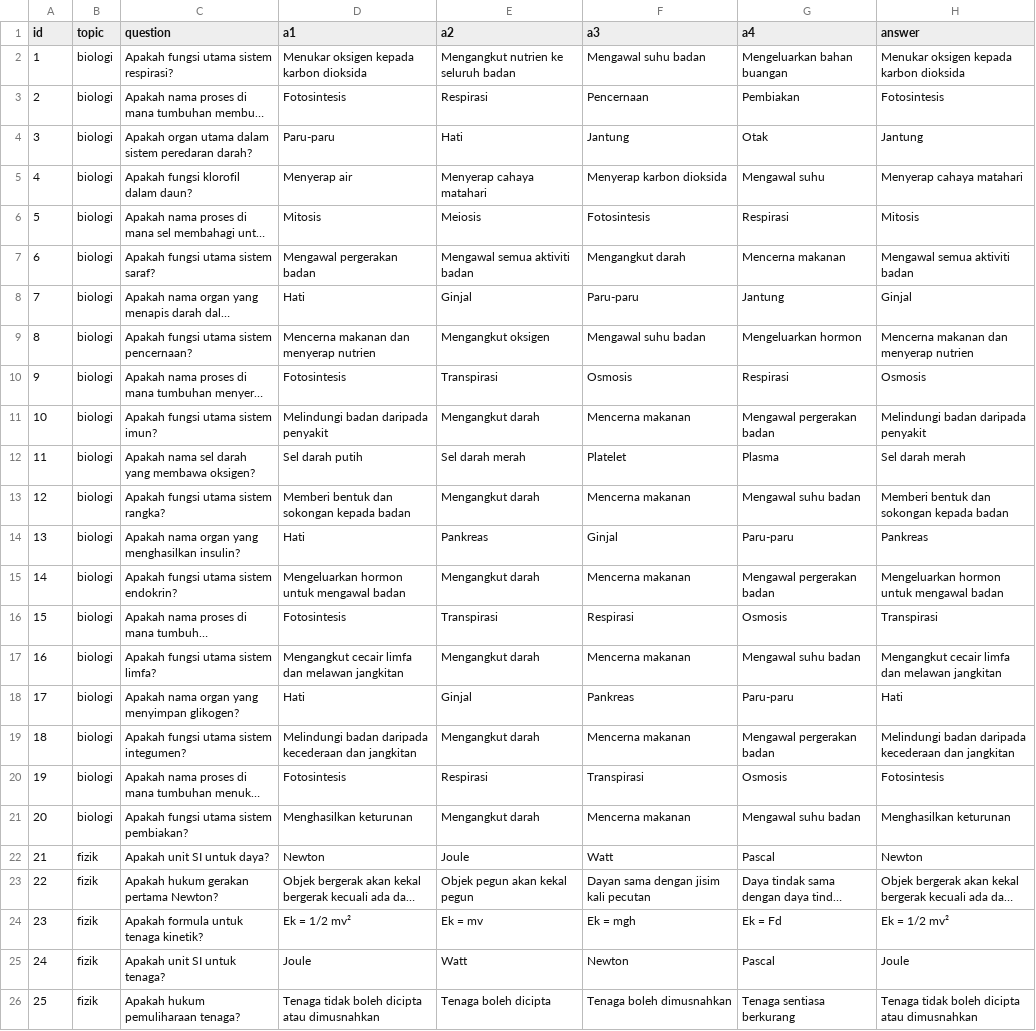
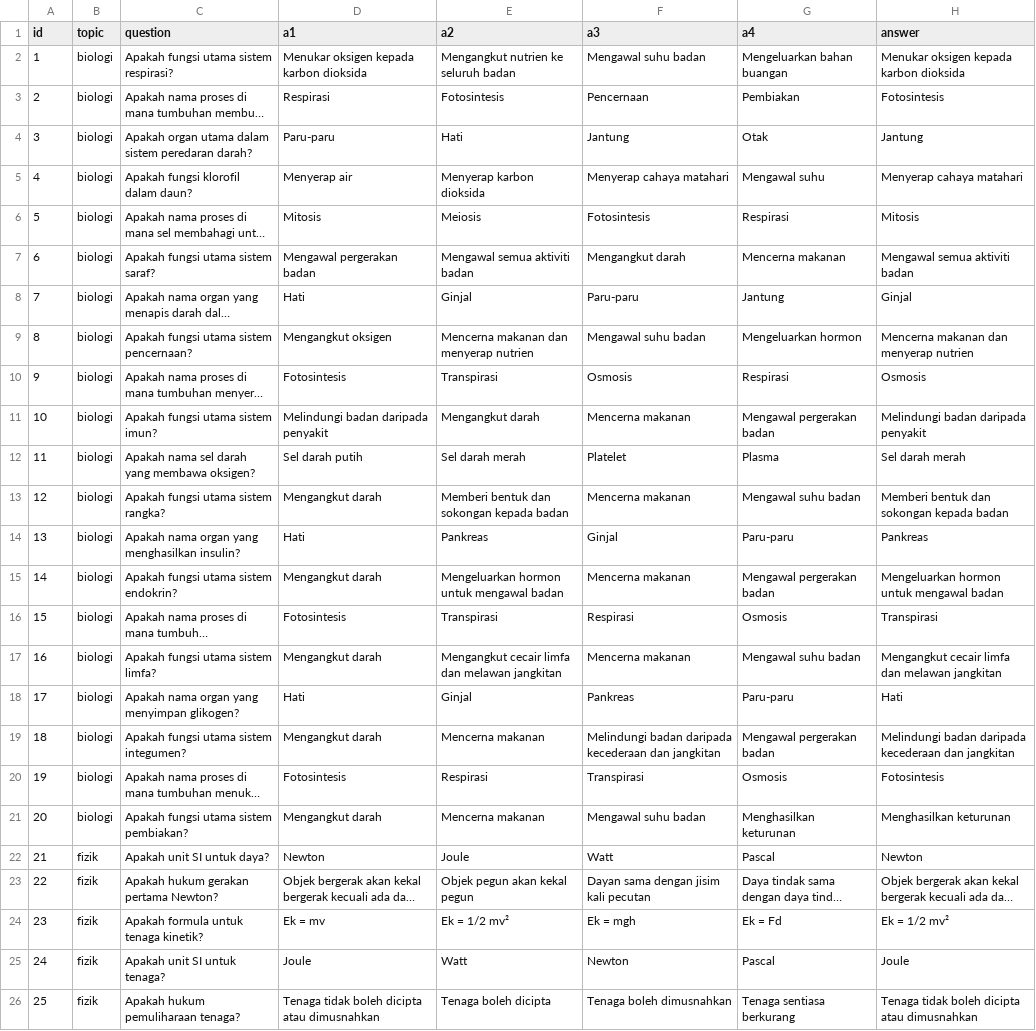
Before and after one commit to C24-S60348/afwan_cron, a CSV file: static/db/ular/questions.csv, drawn as a sheet; only a part is shown; long unchanged cells end in …; the diff names each change by its address in the sheet, - before the commit and + after, or states it on an @@ line.

```diff
--- a/static/db/ular/questions.csv
+++ b/static/db/ular/questions.csv
-D3 (a1): Fotosintesis
+D3 (a1): Respirasi
-E3 (a2): Respirasi
+E3 (a2): Fotosintesis
-E5 (a2): Menyerap cahaya matahari
+E5 (a2): Menyerap karbon dioksida
-F5 (a3): Menyerap karbon dioksida
+F5 (a3): Menyerap cahaya matahari
-D9 (a1): Mencerna makanan dan menyerap nutrien
+D9 (a1): Mengangkut oksigen
-E9 (a2): Mengangkut oksigen
+E9 (a2): Mencerna makanan dan menyerap nutrien
-D13 (a1): Memberi bentuk dan sokongan kepada badan
+D13 (a1): Mengangkut darah
-E13 (a2): Mengangkut darah
+E13 (a2): Memberi bentuk dan sokongan kepada badan
-D15 (a1): Mengeluarkan hormon untuk mengawal badan
+D15 (a1): Mengangkut darah
-E15 (a2): Mengangkut darah
+E15 (a2): Mengeluarkan hormon untuk mengawal badan
-D17 (a1): Mengangkut cecair limfa dan melawan jangkitan
+D17 (a1): Mengangkut darah
-E17 (a2): Mengangkut darah
+E17 (a2): Mengangkut cecair limfa dan melawan jangkitan
-D19 (a1): Melindungi badan daripada kecederaan dan jangkitan
+D19 (a1): Mengangkut darah
-E19 (a2): Mengangkut darah
+E19 (a2): Mencerna makanan
-F19 (a3): Mencerna makanan
+F19 (a3): Melindungi badan daripada kecederaan dan jangkitan
-D21 (a1): Menghasilkan keturunan
+D21 (a1): Mengangkut darah
-E21 (a2): Mengangkut darah
+E21 (a2): Mencerna makanan
-F21 (a3): Mencerna makanan
+F21 (a3): Mengawal suhu badan
-G21 (a4): Mengawal suhu badan
+G21 (a4): Menghasilkan keturunan
-D24 (a1): Ek = 1/2 mv²
+D24 (a1): Ek = mv
-E24 (a2): Ek = mv
+E24 (a2): Ek = 1/2 mv²
```
